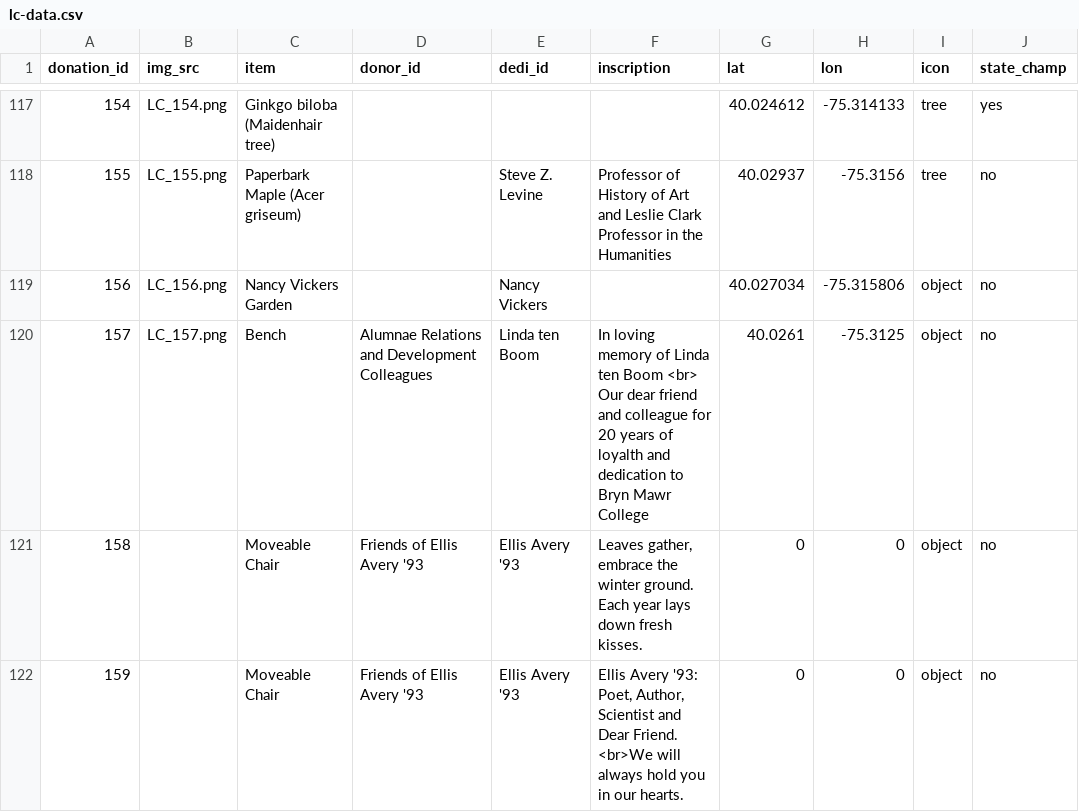
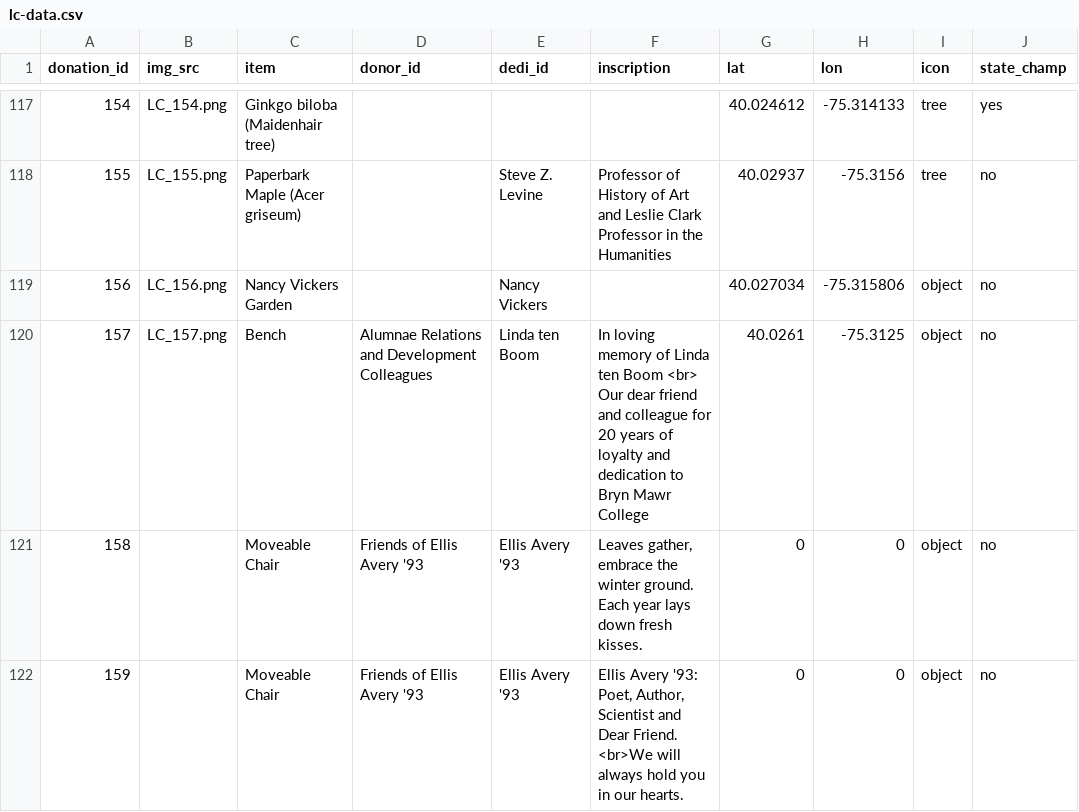
Before and after one commit to gioannazhao/living-campus, a CSV file: lc-data.csv, drawn as a sheet; only a part is shown, gaps mark what is left out; the diff names each change by its address in the sheet, - before the commit and + after, or states it on an @@ line.

Commit message:
Update lc-data.csv

```diff
--- a/lc-data.csv
+++ b/lc-data.csv
-F120 (inscription): …years of loyalth and dedication…
+F120 (inscription): …years of loyalty and dedication…
```
